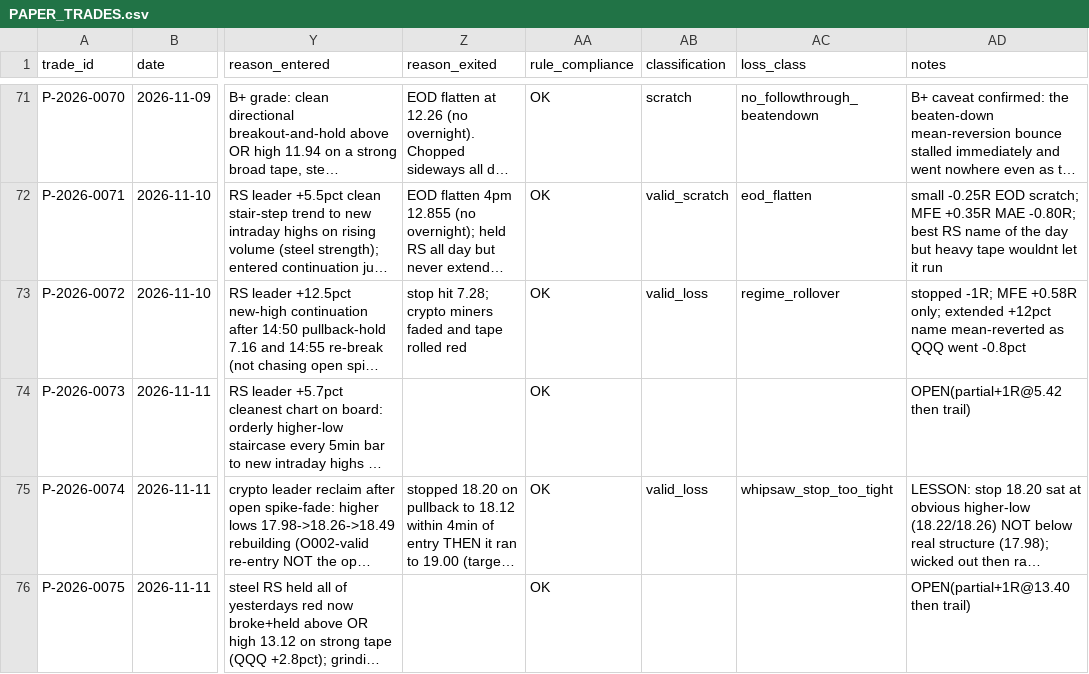
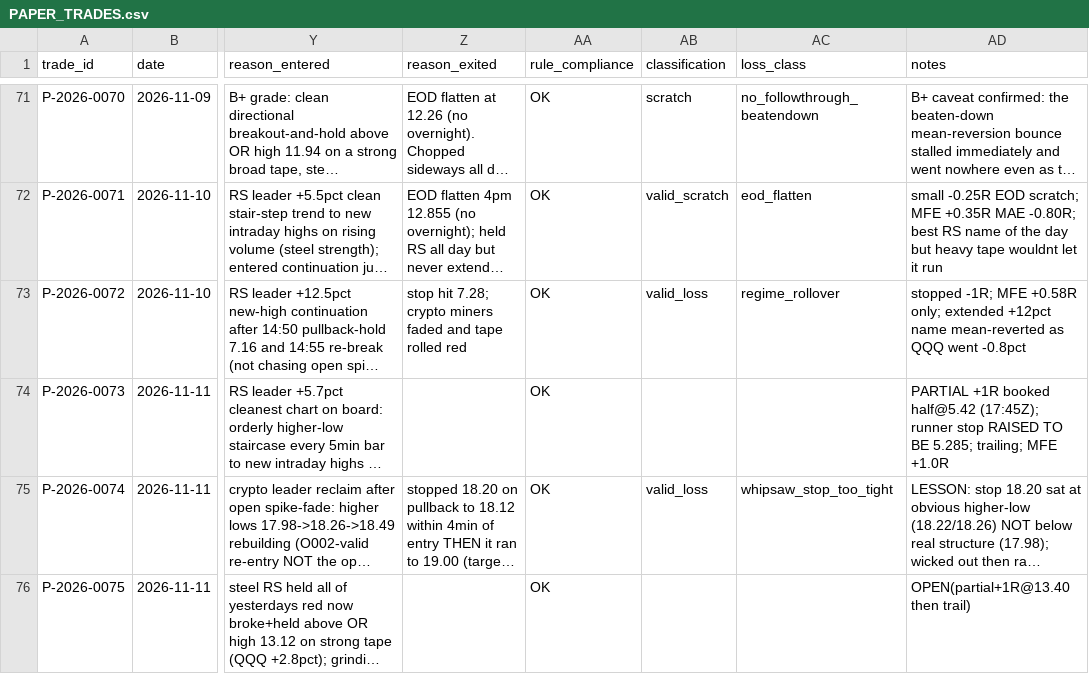
Before and after one commit to Taido097/Trading-Agent-, a CSV file: data/PAPER_TRADES.csv, drawn as a sheet; only a part is shown, gaps mark what is left out; long unchanged cells end in …; the diff names each change by its address in the sheet, - before the commit and + after, or states it on an @@ line.

```diff
--- a/data/PAPER_TRADES.csv
+++ b/data/PAPER_TRADES.csv
-AD74 (notes): OPEN(partial+1R@5.42 then trail)
+AD74 (notes): PARTIAL +1R booked half@5.42 (17:45Z); runner stop RAISED TO BE 5.285; trailing; MFE +1.0R
```
Also changed, not shown: 2 other files.
